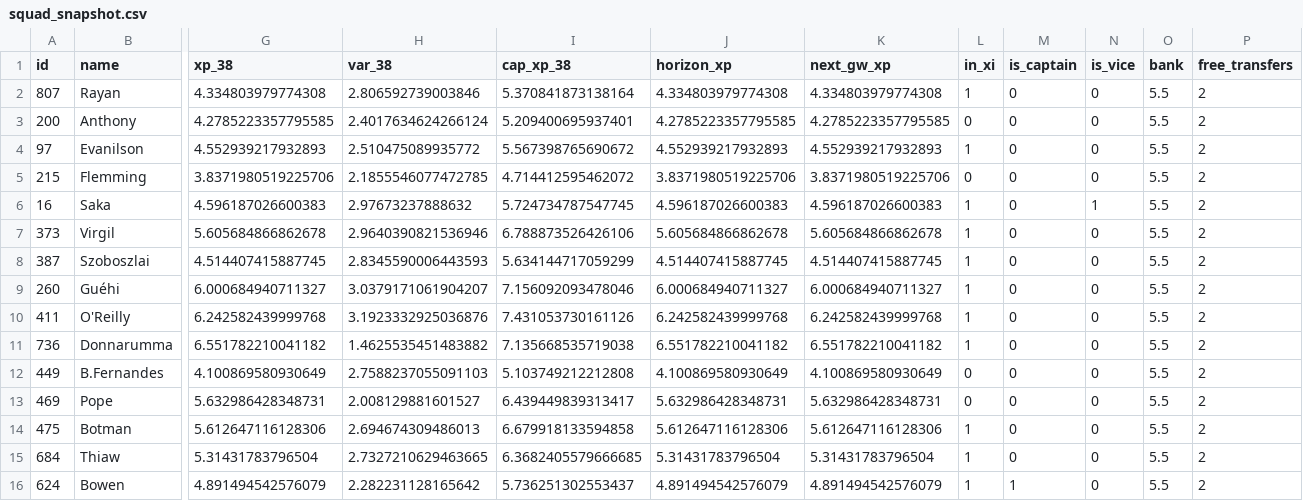
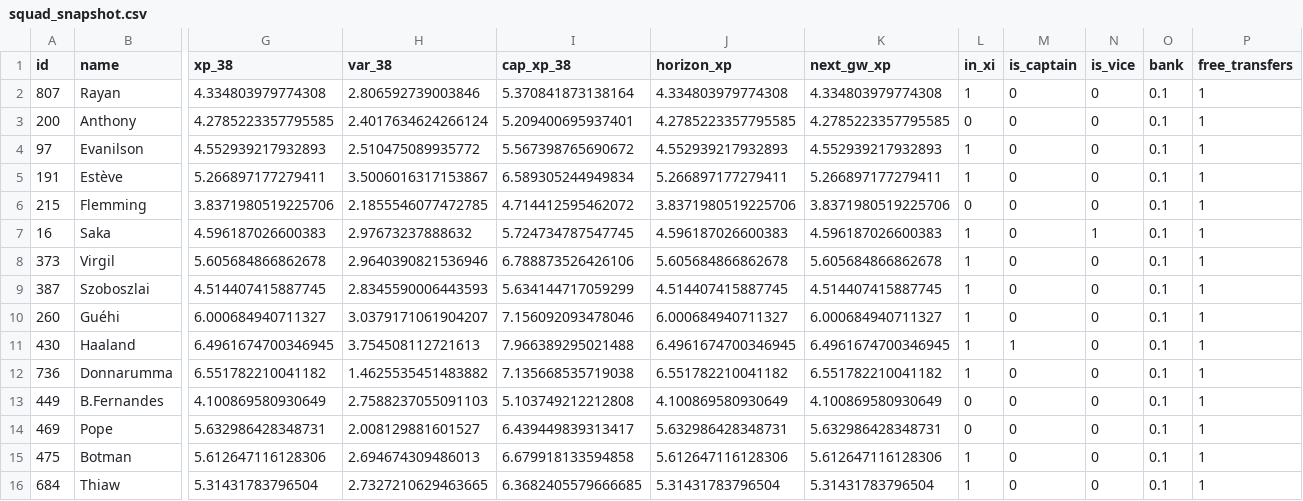
Before and after one commit to truong-tt/fpl-ml-manager, a CSV file: data/processed/squad_snapshot.csv, drawn as a sheet; only a part is shown, gaps mark what is left out; removed rows and columns are numbered as before the commit, all else as after; rows hold the shown columns only; the diff names each change by its address in the sheet, - before the commit and + after, or states it on an @@ line.

```diff
--- a/data/processed/squad_snapshot.csv
+++ b/data/processed/squad_snapshot.csv
-O2:O4 (bank): 5.5
+O2:O4 (bank): 0.1
-P2:P4 (free_transfers): 2
+P2:P4 (free_transfers): 1
+row 5: 191 | Estève | 5.266897177279411 | 3.5006016317153867 | 6.589305244949834 | 5.266897177279411 | 5.266897177279411 | 1 | 0 | 0 | 0.1 | 1
-O6:O10 (bank): 5.5
+O6:O10 (bank): 0.1
-P6:P10 (free_transfers): 2
+P6:P10 (free_transfers): 1
-row 10: 411 | O'Reilly | 6.242582439999768 | 3.1923332925036876 | 7.431053730161126 | 6.242582439999768 | 6.242582439999768 | 1 | 0 | 0 | 5.5 | 2
+row 11: 430 | Haaland | 6.4961674700346945 | 3.754508112721613 | 7.966389295021488 | 6.4961674700346945 | 6.4961674700346945 | 1 | 1 | 0 | 0.1 | 1
-O12:O16 (bank): 5.5
+O12:O16 (bank): 0.1
-P12:P16 (free_transfers): 2
+P12:P16 (free_transfers): 1
-row 16: 624 | Bowen | 4.891494542576079 | 2.282231128165642 | 5.736251302553437 | 4.891494542576079 | 4.891494542576079 | 1 | 1 | 0 | 5.5 | 2
```
Also changed, not shown: 2 other files.
